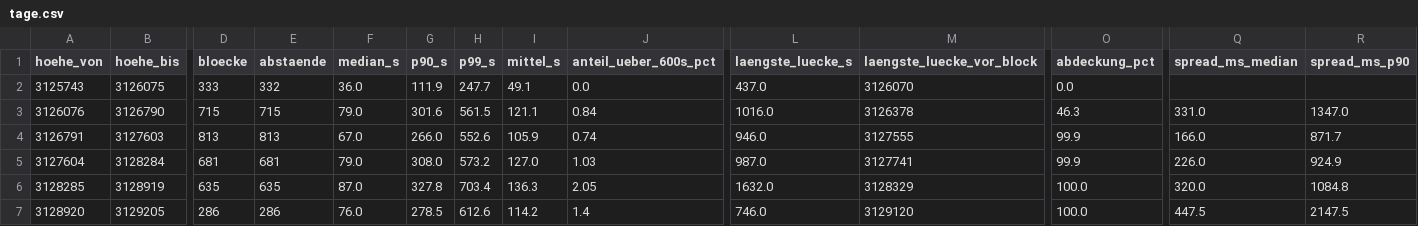
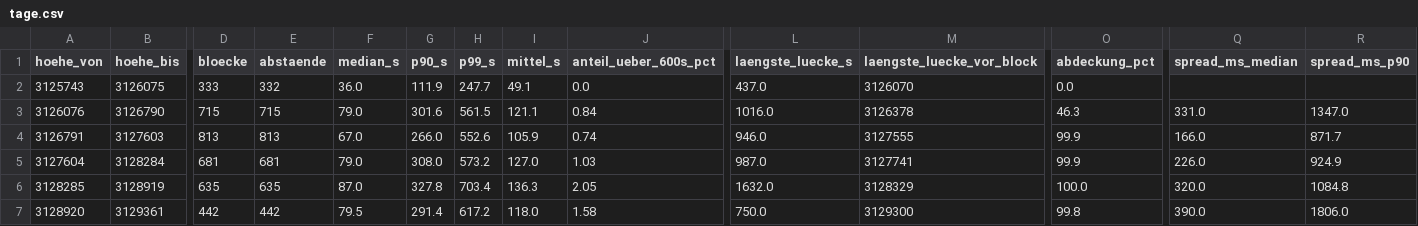
Before and after one commit to neoalphavault-png/kaspa-pulse, a CSV file: data/monero-stressnet/auswertung/tage.csv, drawn as a sheet; only a part is shown, gaps mark what is left out; the diff covers the shown part only; the diff names each change by its address in the sheet, - before the commit and + after, or states it on an @@ line.

Commit message:
monero stressnet: lauf 2026-11-11-0905 und auswertung [bot]

```diff
--- a/data/monero-stressnet/auswertung/tage.csv
+++ b/data/monero-stressnet/auswertung/tage.csv
-B7 (hoehe_bis): 3129205
+B7 (hoehe_bis): 3129361
-D7 (bloecke): 286
+D7 (bloecke): 442
-E7 (abstaende): 286
+E7 (abstaende): 442
-F7 (median_s): 76.0
+F7 (median_s): 79.5
-G7 (p90_s): 278.5
+G7 (p90_s): 291.4
-H7 (p99_s): 612.6
+H7 (p99_s): 617.2
-I7 (mittel_s): 114.2
+I7 (mittel_s): 118.0
-J7 (anteil_ueber_600s_pct): 1.4
+J7 (anteil_ueber_600s_pct): 1.58
-L7 (laengste_luecke_s): 746.0
+L7 (laengste_luecke_s): 750.0
-M7 (laengste_luecke_vor_block): 3129120
+M7 (laengste_luecke_vor_block): 3129300
-O7 (abdeckung_pct): 100.0
+O7 (abdeckung_pct): 99.8
-Q7 (spread_ms_median): 447.5
+Q7 (spread_ms_median): 390.0
-R7 (spread_ms_p90): 2147.5
+R7 (spread_ms_p90): 1806.0
```
Also changed, not shown: 2 edited cells elsewhere in this file, 6 other files.
